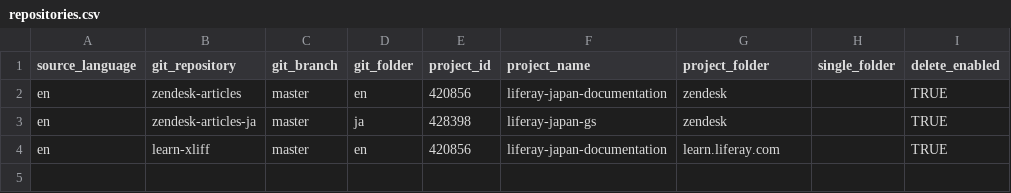
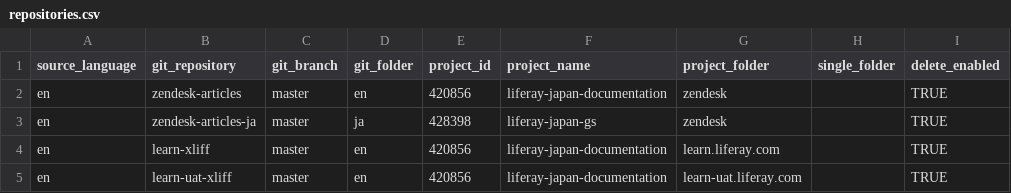
Before and after one commit to holatuwol/github-crowdin-crontab, a CSV file: repositories.csv, drawn as a sheet; the diff names each change by its address in the sheet, - before the commit and + after, or states it on an @@ line.

Commit message:
Update to use headless API for Liferay.com and remove usage of crowdin HTTP crawler

```diff
--- a/repositories.csv
+++ b/repositories.csv
+row 5: en | learn-uat-xliff | master | en | 420856 | liferay-japan-documentation | learn-uat.liferay.com |  | TRUE
```
Also changed, not shown: 13 other files.
